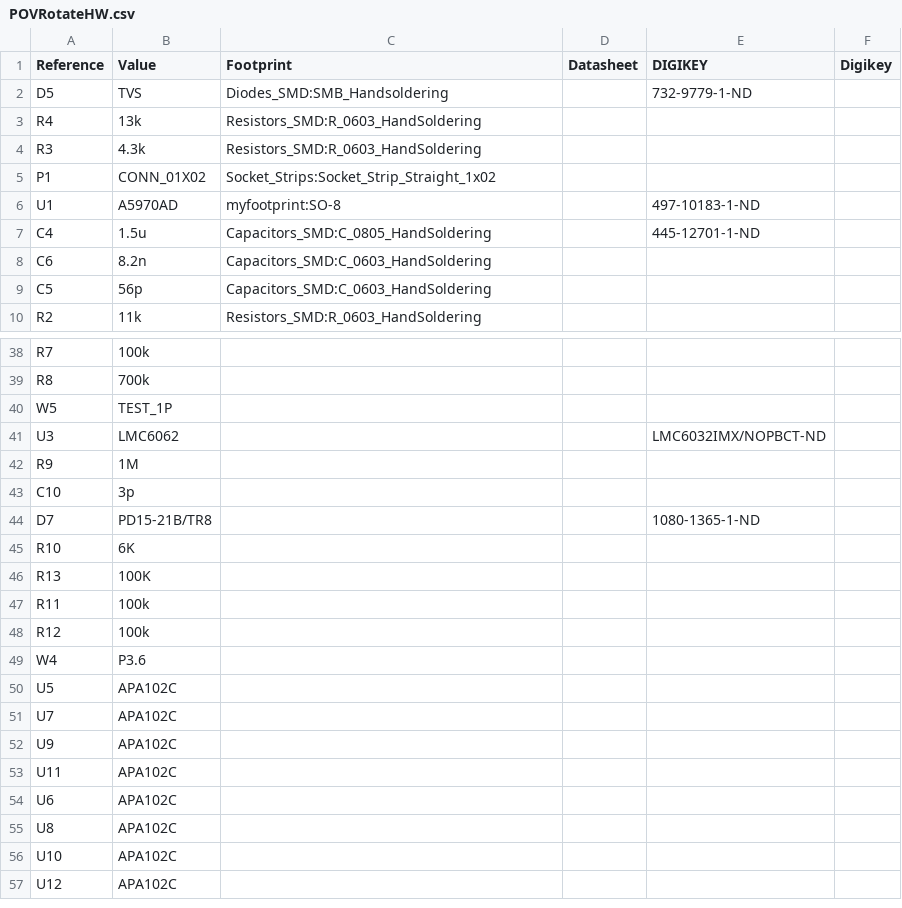
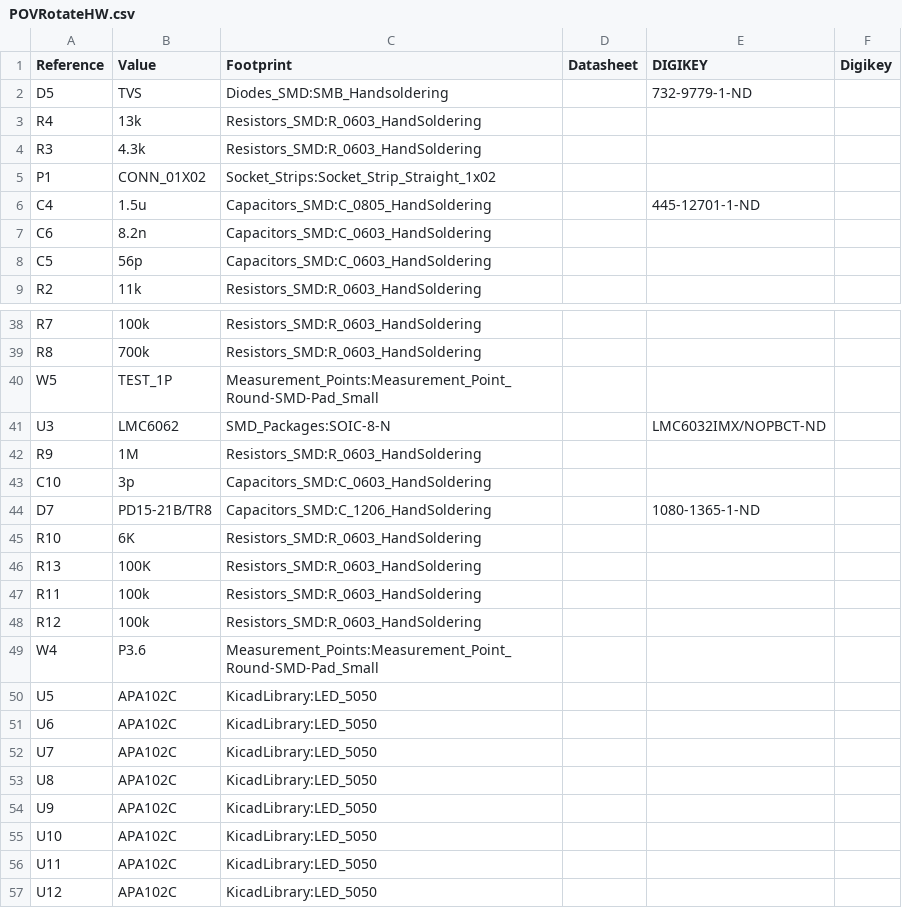
Before and after one commit to nlbutts/POVDisplay, a CSV file: POVRotateHW/POVRotateHW.csv, drawn as a sheet; only a part is shown, gaps mark what is left out; removed rows and columns are numbered as before the commit, all else as after; the diff covers the shown part only; the diff names each change by its address in the sheet, - before the commit and + after, or states it on an @@ line.

```diff
--- a/POVRotateHW/POVRotateHW.csv
+++ b/POVRotateHW/POVRotateHW.csv
-row 6: U1 | A5970AD | myfootprint:SO-8 |  | 497-10183-1-ND
-C38:C39 (Footprint): (empty)
+C38:C39 (Footprint): Resistors_SMD:R_0603_HandSoldering
-C40 (Footprint): (empty)
+C40 (Footprint): Measurement_Points:Measurement_Point_Round-SMD-Pad_Small
-C41 (Footprint): (empty)
+C41 (Footprint): SMD_Packages:SOIC-8-N
-C42 (Footprint): (empty)
+C42 (Footprint): Resistors_SMD:R_0603_HandSoldering
-C43 (Footprint): (empty)
+C43 (Footprint): Capacitors_SMD:C_0603_HandSoldering
-C44 (Footprint): (empty)
+C44 (Footprint): Capacitors_SMD:C_1206_HandSoldering
-C45:C48 (Footprint): (empty)
+C45:C48 (Footprint): Resistors_SMD:R_0603_HandSoldering
-C49 (Footprint): (empty)
+C49 (Footprint): Measurement_Points:Measurement_Point_Round-SMD-Pad_Small
-C50 (Footprint): (empty)
+C50 (Footprint): KicadLibrary:LED_5050
-row 51: U7 | APA102C
-row 52: U9 | APA102C
-row 53: U11 | APA102C
-C51 (Footprint): (empty)
+C51 (Footprint): KicadLibrary:LED_5050
+row 52: U7 | APA102C | KicadLibrary:LED_5050
-C53 (Footprint): (empty)
+C53 (Footprint): KicadLibrary:LED_5050
+row 54: U9 | APA102C | KicadLibrary:LED_5050
-C55 (Footprint): (empty)
+C55 (Footprint): KicadLibrary:LED_5050
+row 56: U11 | APA102C | KicadLibrary:LED_5050
-C57 (Footprint): (empty)
+C57 (Footprint): KicadLibrary:LED_5050
```
Also changed, not shown: 1 added row and 19 edited cells elsewhere in this file, 20 other files.
